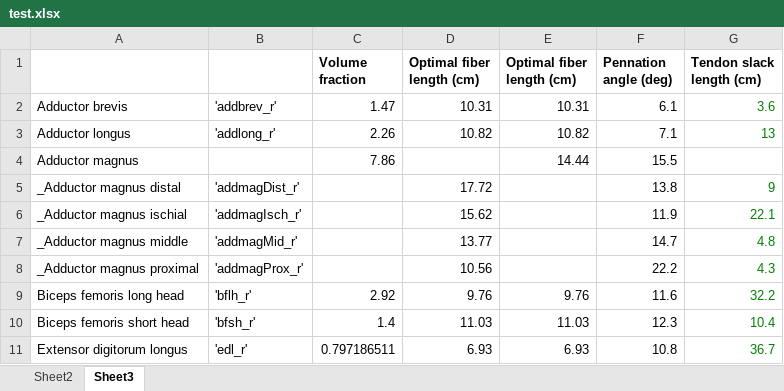
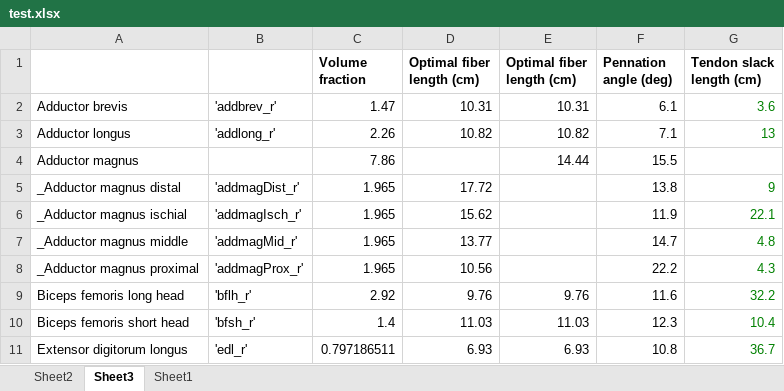
Before and after one commit to jimmyDunne/opensim-matlab, an Excel workbook: muscleLab/test.xlsx, sheet Sheet3, drawn as a sheet; only a part is shown; values as stored, in another font and other column widths than the file's, no borders; the diff names each change by its address in the sheet, - before the commit and + after, or states it on an @@ line.

```diff
--- a/muscleLab/test.xlsx (sheet Sheet3)
+++ b/muscleLab/test.xlsx (sheet Sheet3)
+sheet tab: Sheet1
-C5:C8 (Volume fraction): (empty)
+C5:C8 (Volume fraction): 1.965
```
Also changed, not shown: 6 other files.
